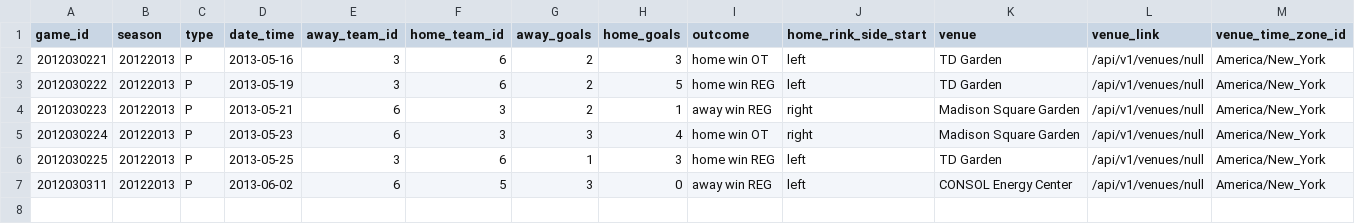
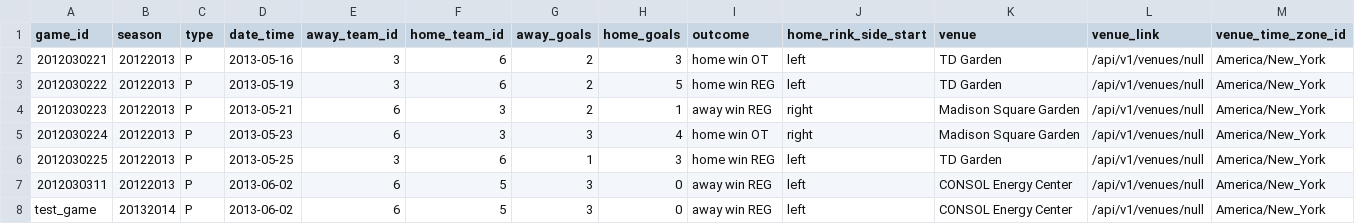
Before and after one commit to allen4397/cross_check, a CSV file: data/test_game.csv, drawn as a sheet; only a part is shown; rows hold the shown columns only; the diff names each change by its address in the sheet, - before the commit and + after, or states it on an @@ line.

Commit message:
adding Game methods for lowest_total_score, biggest_blowout, most_popular_venue, least_popular_venue, count_of_games_by_season, season_with_most_games, and season_with_fewest_games

```diff
--- a/data/test_game.csv
+++ b/data/test_game.csv
+row 8: test_game | 20132014 | P | 2013-06-02 | 6 | 5 | 3 | 0 | away win REG | left | CONSOL Energy Center | /api/v1/venues/null | America/New_York
```
Also changed, not shown: 5 other files.
